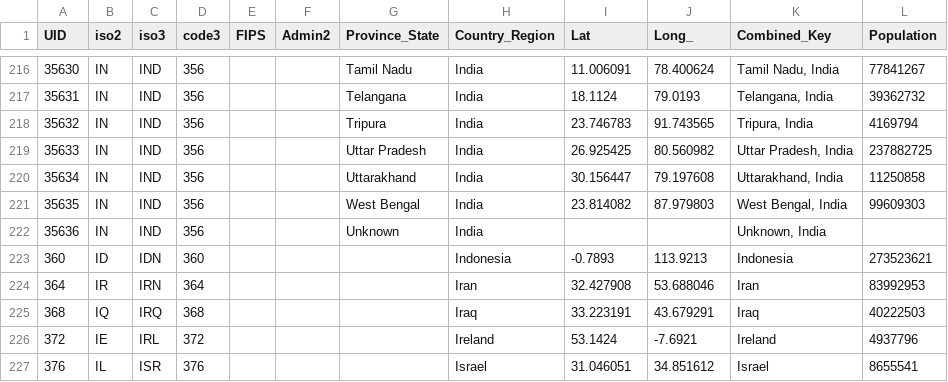
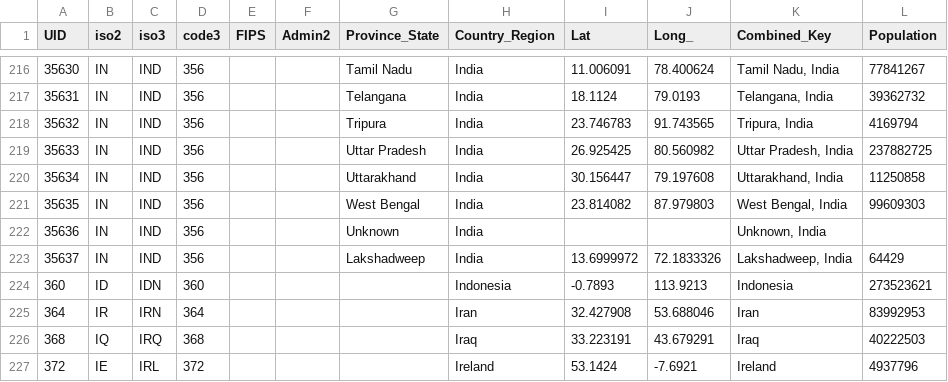
Before and after one commit to Gwardii/covid-19, a CSV file: data/reference.csv, drawn as a sheet; only a part is shown, gaps mark what is left out; the shorter side is filled out with more unchanged rows; the diff names each change by its address in the sheet, - before the commit and + after, or states it on an @@ line.

```diff
--- a/data/reference.csv
+++ b/data/reference.csv
+row 223: 35637 | IN | IND | 356 |  |  | Lakshadweep | India | 13.6999972 | 72.1833326 | Lakshadweep, India | 64429
```
Also changed, not shown: data/key-countries-pivoted.csv, data/worldwide-aggregated.csv, 3 other files.
